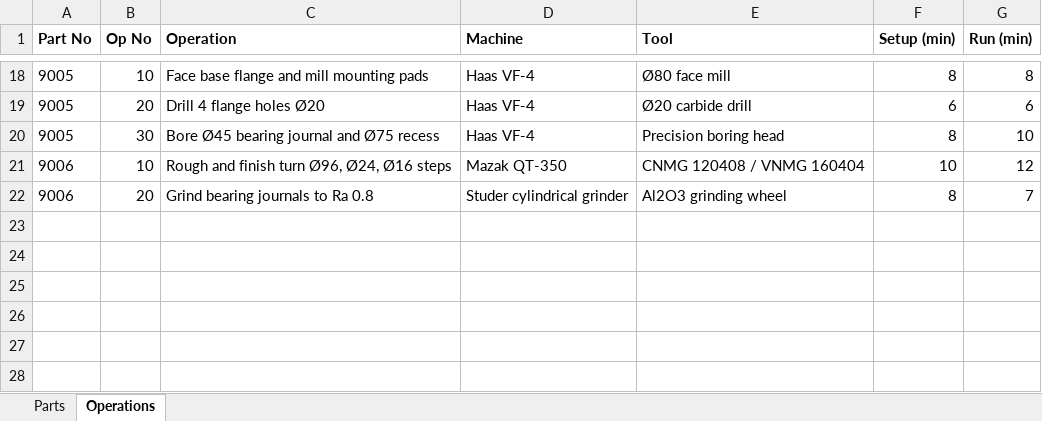
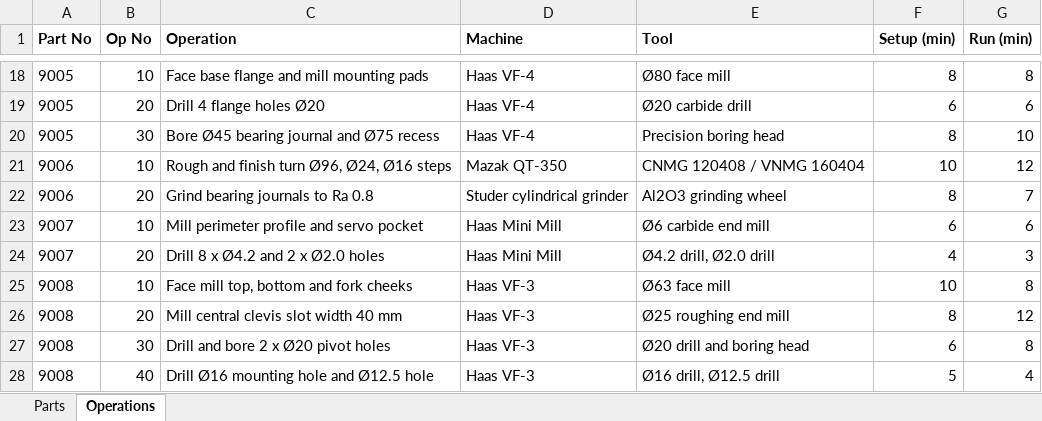
Before and after one commit to Ahmedgito/CNC_Analysis, an Excel workbook: docs/real_world/real_world_records.xlsx, sheet Operations, drawn as a sheet; only a part is shown, gaps mark what is left out; values as stored, in another font and other column widths than the file's, no borders; the diff names each change by its address in the sheet, - before the commit and + after, or states it on an @@ line.

Commit message:
feat(data): add real-world validation parts 9007 (MG996 Servo Bracket) and 9008 (Pivot Support Fork Clevis Bracket)

```diff
--- a/docs/real_world/real_world_records.xlsx (sheet Operations)
+++ b/docs/real_world/real_world_records.xlsx (sheet Operations)
+row 23: 9007 | 10 | Mill perimeter profile and servo pocket | Haas Mini Mill | Ø6 carbide end mill | 6 | 6
+row 24: 9007 | 20 | Drill 8 x Ø4.2 and 2 x Ø2.0 holes | Haas Mini Mill | Ø4.2 drill, Ø2.0 drill | 4 | 3
+row 25: 9008 | 10 | Face mill top, bottom and fork cheeks | Haas VF-3 | Ø63 face mill | 10 | 8
+row 26: 9008 | 20 | Mill central clevis slot width 40 mm | Haas VF-3 | Ø25 roughing end mill | 8 | 12
+row 27: 9008 | 30 | Drill and bore 2 x Ø20 pivot holes | Haas VF-3 | Ø20 drill and boring head | 6 | 8
+row 28: 9008 | 40 | Drill Ø16 mounting hole and Ø12.5 hole | Haas VF-3 | Ø16 drill, Ø12.5 drill | 5 | 4
```
Also changed, not shown: sheet Parts, 17 other files.
